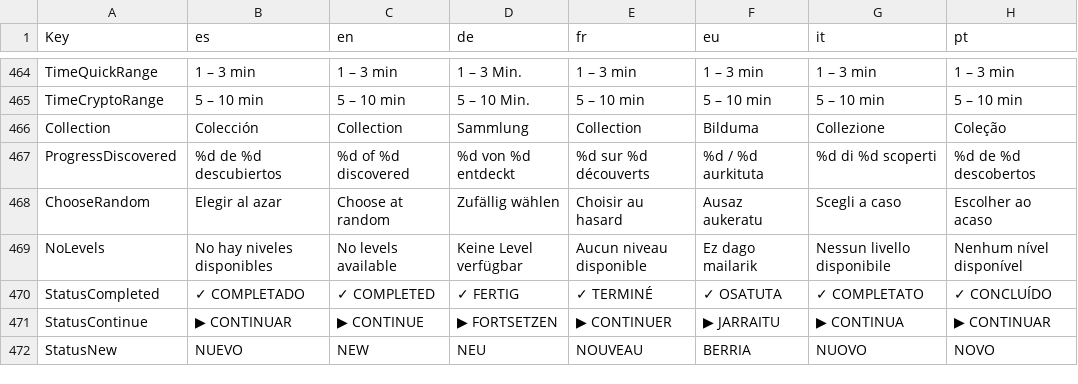
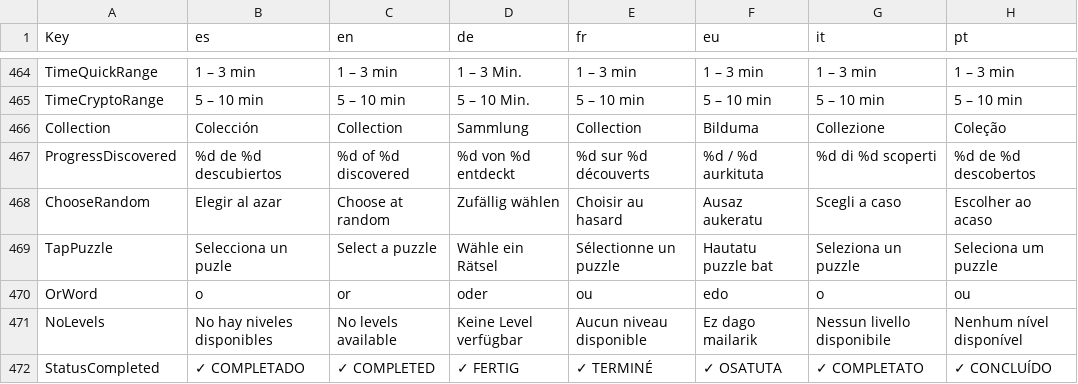
Before and after one commit to Aki7an/CabalaLiteraria, a CSV file: data/Traducciones.csv, drawn as a sheet; only a part is shown, gaps mark what is left out; the shorter side is filled out with more unchanged rows.

```diff
--- a/data/Traducciones.csv
+++ b/data/Traducciones.csv
@@ -576,2 +576,4 @@ ProgressDiscovered,%d de %d descubiertos,%d of %d discovered,%d von %d entdeckt,
 ChooseRandom,Elegir al azar,Choose at random,Zufällig wählen,Choisir au hasard,Ausaz aukeratu,Scegli a caso,Escolher ao acaso
+TapPuzzle,Selecciona un puzle,Select a puzzle,Wähle ein Rätsel,Sélectionne un puzzle,Hautatu puzzle bat,Seleziona un puzzle,Seleciona um puzzle
+OrWord,o,or,oder,ou,edo,o,ou
 NoLevels,No hay niveles disponibles,No levels available,Keine Level verfügbar,Aucun niveau disponible,Ez dago mailarik,Nessun livello disponibile,Nenhum nível disponível
```
Also changed, not shown: 23 other files.
